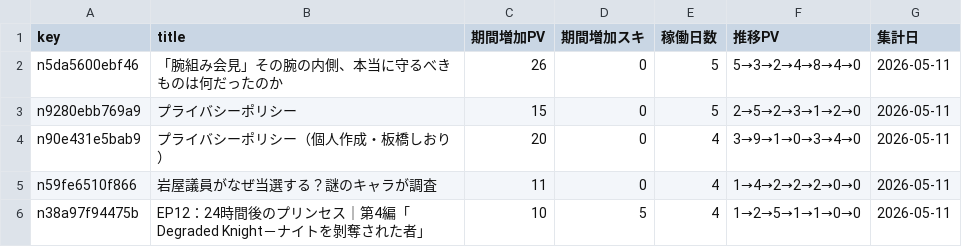
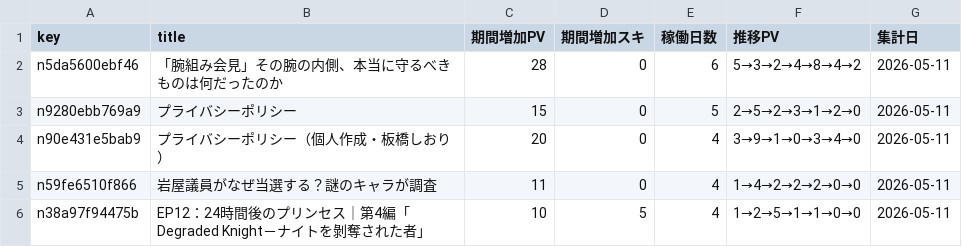
Before and after one commit to ganden0807-collab/note-stats-tracker, a CSV file: data/asset_articles.csv, drawn as a sheet.

```diff
--- a/data/asset_articles.csv
+++ b/data/asset_articles.csv
@@ -1,3 +1,3 @@
 key,title,期間増加PV,期間増加スキ,稼働日数,推移PV,集計日
-n5da5600ebf46,「腕組み会見」その腕の内側、本当に守るべきものは何だったのか,26,0,5,5→3→2→4→8→4→0,2026-05-11
+n5da5600ebf46,「腕組み会見」その腕の内側、本当に守るべきものは何だったのか,28,0,6,5→3→2→4→8→4→2,2026-05-11
 n9280ebb769a9,プライバシーポリシー,15,0,5,2→5→2→3→1→2→0,2026-05-11
```
Also changed, not shown: data/daily_summary.csv, data/period_ranking.csv, 2 other files.
